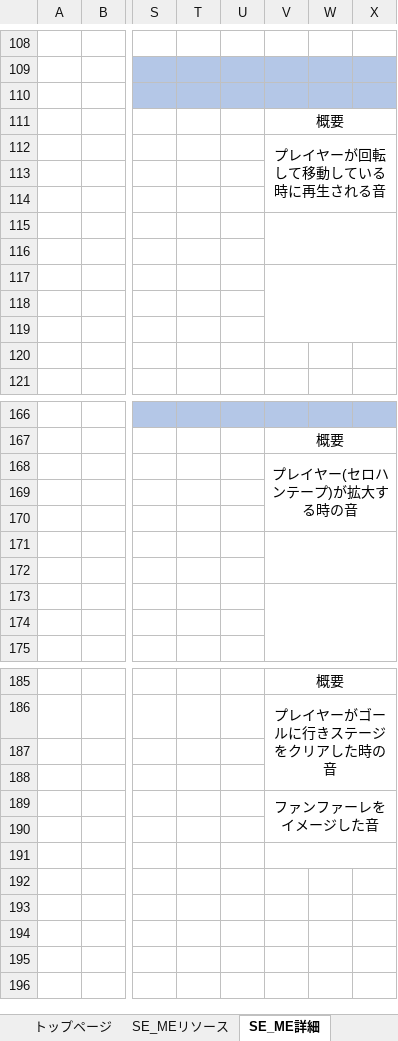
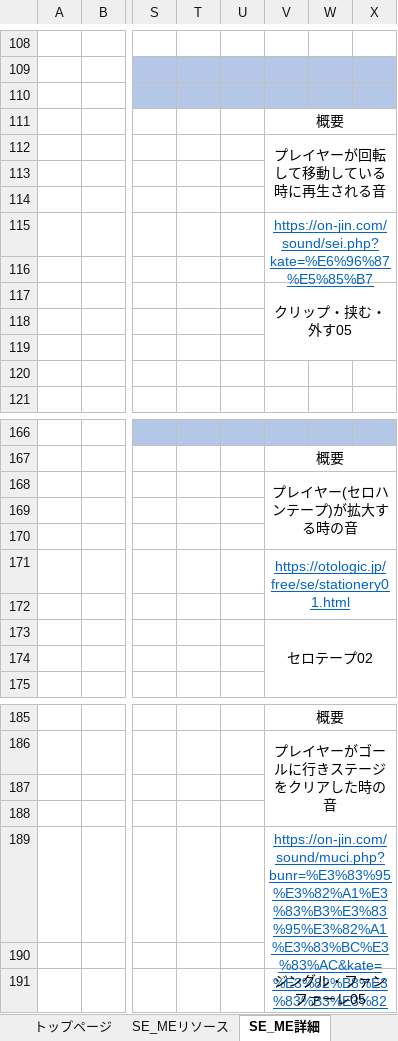
Before and after one commit to ktgitfrog333/Japan_Game_Award_2021, an Excel workbook: 仕様書/モルモットホイーラン_仕様書_SE_ME_リソース.xlsx, sheet SE_ME詳細, drawn as a sheet; only a part is shown, gaps mark what is left out; values as stored, in another font and other column widths than the file's, no borders; the diff names each change by its address in the sheet, - before the commit and + after, or states it on an @@ line.

Commit message:
・「ステージセレクト.xlsx」 ステージセレクトフロー：タイトル画像を差し替え ・「SE_ME_リソース.xlsx」 SE_ME詳細：「セロハンテープの拡大音」・「移動する時の音」・「ゲームクリア音」の詳細を記入 ・「タイトル.xlsx」 タイトルフロー：タイトル画面①～⑤の画像を「モルモットホイーラン」に差し替え タイトルレイアウト：①～⑦のレイアウトイメージ画像の差し替えと各画像のピクセルサイズを変更

```diff
--- a/仕様書/モルモットホイーラン_仕様書_SE_ME_リソース.xlsx (sheet SE_ME詳細)
+++ b/仕様書/モルモットホイーラン_仕様書_SE_ME_リソース.xlsx (sheet SE_ME詳細)
-V115: (empty)
+V115: https://on-jin.com/sound/sei.php?kate=%E6%96%87%E5%85%B7
-V117: (empty)
+V117: クリップ・挟む・外す05
-V171: (empty)
+V171: https://otologic.jp/free/se/stationery01.html
-V173: (empty)
+V173: セロテープ02
-V189: ファンファーレをイメージした音
+V189: https://on-jin.com/sound/muci.php?bunr=%E3%83%95%E3%82%A1%E3%83%B3%E3%83%95%E3%82%A1%E3%83%BC%E3%83%AC&kate=%E3%82%B8%E3%83%B3%E3%82%B0%E3%83%AB
@@ V189 underline: off → on, text colour: black → #0563C1 @@
-V191: (empty)
+V191: ジングル・ファンファーレ05
```
Also changed, not shown: sheet トップページ, 仕様書/モルモットホイーラン_仕様書_BGMリソース.xlsx, 7 other files.
